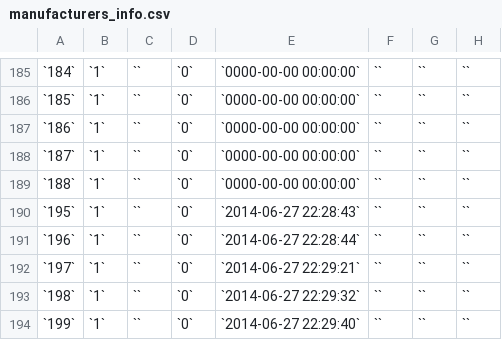
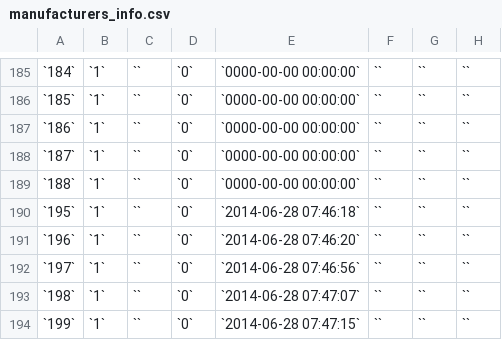
Before and after one commit to priyankjain/update-xls, a CSV file: output/manufacturers_info.csv, drawn as a sheet; only a part is shown, gaps mark what is left out.

```diff
--- a/output/manufacturers_info.csv
+++ b/output/manufacturers_info.csv
@@ -189,6 +189,6 @@
 `188`;`1`;``;`0`;`0000-00-00 00:00:00`;``;``;``
-`195`;`1`;``;`0`;`2014-06-27 22:28:43`;``;``;``
-`196`;`1`;``;`0`;`2014-06-27 22:28:44`;``;``;``
-`197`;`1`;``;`0`;`2014-06-27 22:29:21`;``;``;``
-`198`;`1`;``;`0`;`2014-06-27 22:29:32`;``;``;``
-`199`;`1`;``;`0`;`2014-06-27 22:29:40`;``;``;``
+`195`;`1`;``;`0`;`2014-06-28 07:46:18`;``;``;``
+`196`;`1`;``;`0`;`2014-06-28 07:46:20`;``;``;``
+`197`;`1`;``;`0`;`2014-06-28 07:46:56`;``;``;``
+`198`;`1`;``;`0`;`2014-06-28 07:47:07`;``;``;``
+`199`;`1`;``;`0`;`2014-06-28 07:47:15`;``;``;``
```
Also changed, not shown: output/manufacturers.csv, 2 other files.
